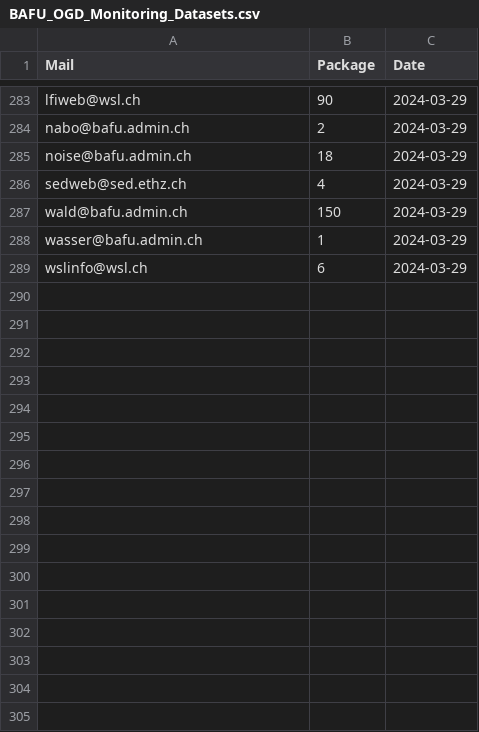
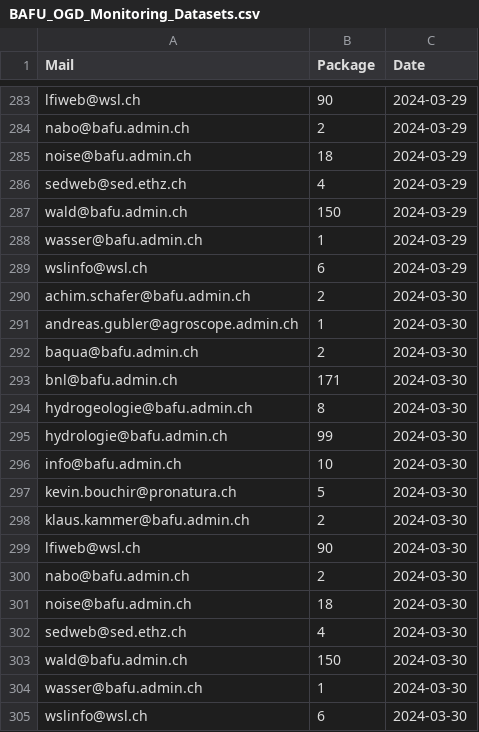
Before and after one commit to nrohrbach/OGD_Monitoring_BAFU, a CSV file: data/BAFU_OGD_Monitoring_Datasets.csv, drawn as a sheet; only a part is shown, gaps mark what is left out; the diff names each change by its address in the sheet, - before the commit and + after, or states it on an @@ line.

```diff
--- a/data/BAFU_OGD_Monitoring_Datasets.csv
+++ b/data/BAFU_OGD_Monitoring_Datasets.csv
+row 290: achim.schafer@bafu.admin.ch | 2 | 2024-03-30
+row 291: andreas.gubler@agroscope.admin.ch | 1 | 2024-03-30
+row 292: baqua@bafu.admin.ch | 2 | 2024-03-30
+row 293: bnl@bafu.admin.ch | 171 | 2024-03-30
+row 294: hydrogeologie@bafu.admin.ch | 8 | 2024-03-30
+row 295: hydrologie@bafu.admin.ch | 99 | 2024-03-30
+row 296: info@bafu.admin.ch | 10 | 2024-03-30
+row 297: kevin.bouchir@pronatura.ch | 5 | 2024-03-30
+row 298: klaus.kammer@bafu.admin.ch | 2 | 2024-03-30
+row 299: lfiweb@wsl.ch | 90 | 2024-03-30
+row 300: nabo@bafu.admin.ch | 2 | 2024-03-30
+row 301: noise@bafu.admin.ch | 18 | 2024-03-30
+row 302: sedweb@sed.ethz.ch | 4 | 2024-03-30
+row 303: wald@bafu.admin.ch | 150 | 2024-03-30
+row 304: wasser@bafu.admin.ch | 1 | 2024-03-30
+row 305: wslinfo@wsl.ch | 6 | 2024-03-30
```
Also changed, not shown: data/BAFU_OGD_Monitoring_Formats.csv, data/BAFU_OGD_Monitoring_LastUpdate.csv, 4 other files.
